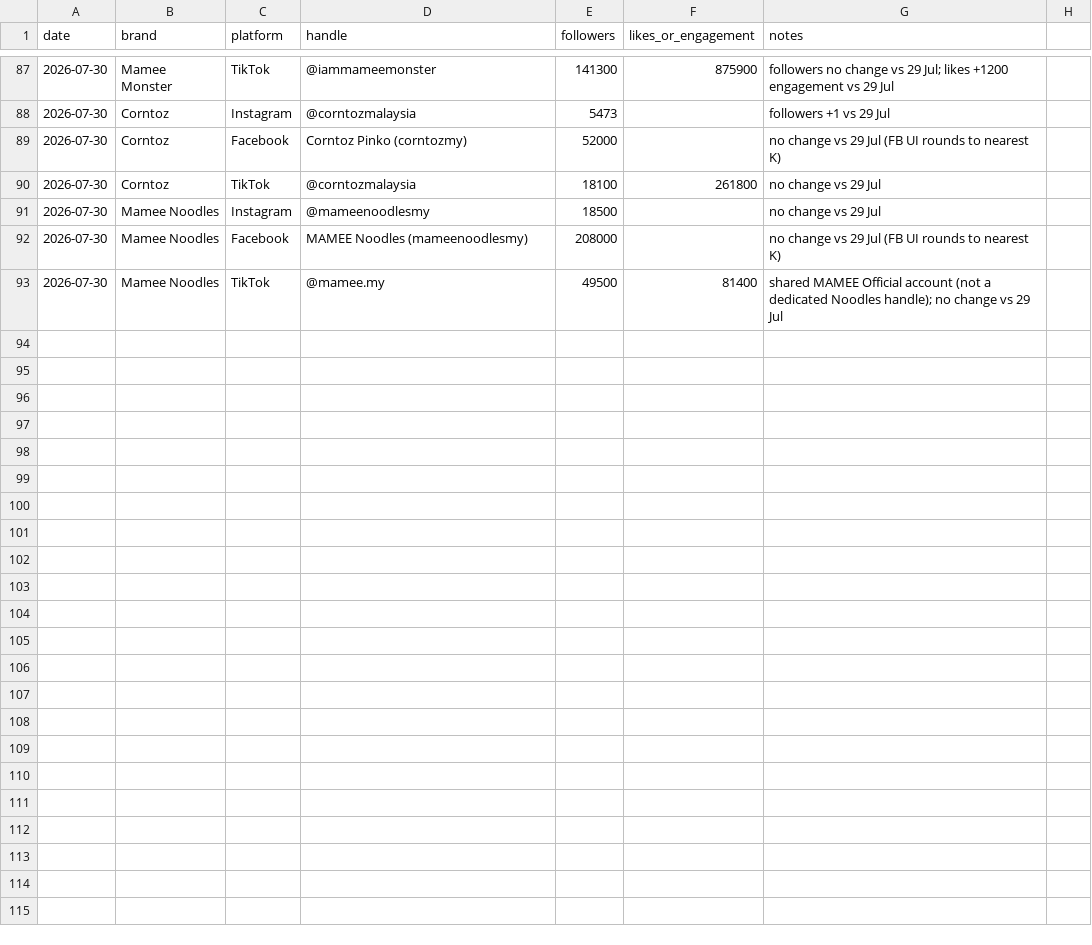
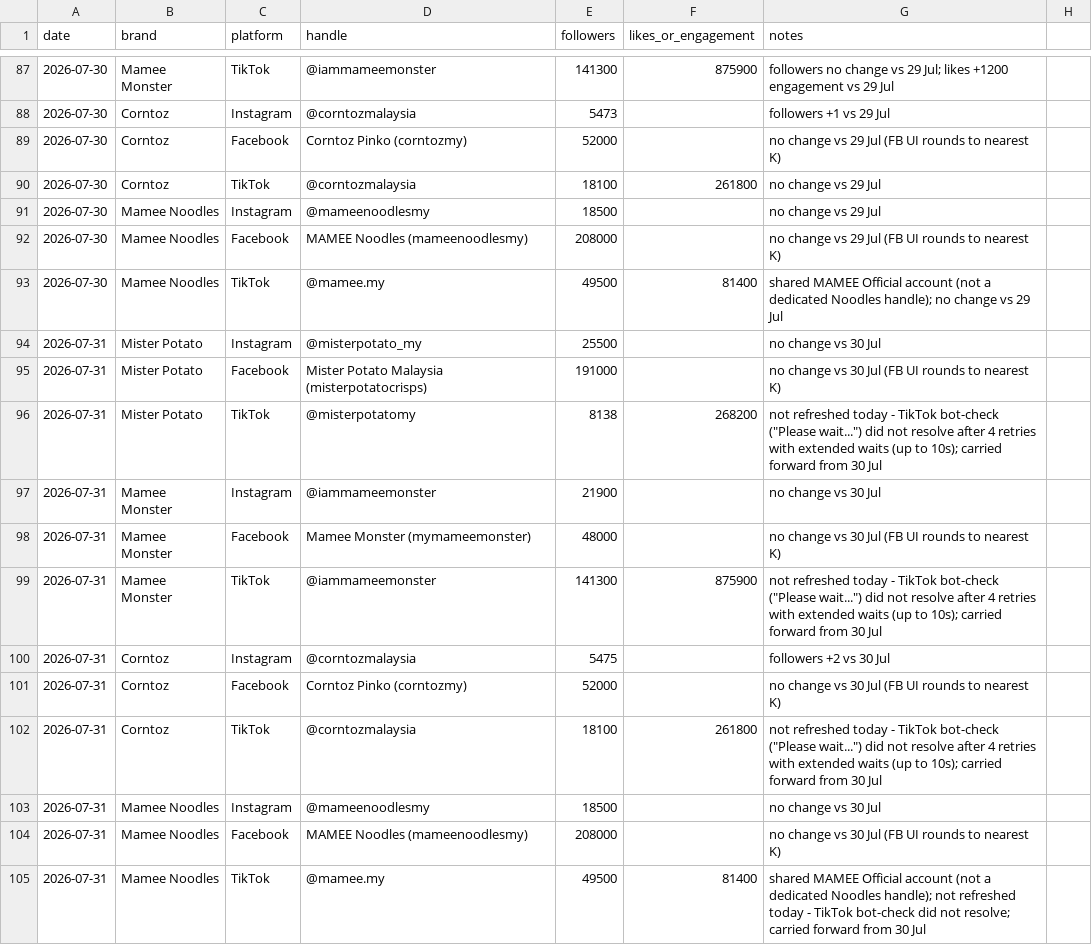
Before and after one commit to DSMNDh/Daily_Brief, a CSV file: social-tracker.csv, drawn as a sheet; only a part is shown, gaps mark what is left out.

```diff
--- a/social-tracker.csv
+++ b/social-tracker.csv
@@ -93 +93,13 @@ date,brand,platform,handle,followers,likes_or_engagement,notes
 2026-07-30,Mamee Noodles,TikTok,@mamee.my,49500,81400,shared MAMEE Official account (not a dedicated Noodles handle); no change vs 29 Jul
+2026-07-31,Mister Potato,Instagram,@misterpotato_my,25500,,no change vs 30 Jul
+2026-07-31,Mister Potato,Facebook,Mister Potato Malaysia (misterpotatocrisps),191000,,no change vs 30 Jul (FB UI rounds to nearest K)
+2026-07-31,Mister Potato,TikTok,@misterpotatomy,8138,268200,not refreshed today - TikTok bot-check ("Please wait...") did not resolve after 4 retries with extended waits (up to 10s); carried forward from 30 Jul
+2026-07-31,Mamee Monster,Instagram,@iammameemonster,21900,,no change vs 30 Jul
+2026-07-31,Mamee Monster,Facebook,Mamee Monster (mymameemonster),48000,,no change vs 30 Jul (FB UI rounds to nearest K)
+2026-07-31,Mamee Monster,TikTok,@iammameemonster,141300,875900,not refreshed today - TikTok bot-check ("Please wait...") did not resolve after 4 retries with extended waits (up to 10s); carried forward from 30 Jul
+2026-07-31,Corntoz,Instagram,@corntozmalaysia,5475,,followers +2 vs 30 Jul
+2026-07-31,Corntoz,Facebook,Corntoz Pinko (corntozmy),52000,,no change vs 30 Jul (FB UI rounds to nearest K)
+2026-07-31,Corntoz,TikTok,@corntozmalaysia,18100,261800,not refreshed today - TikTok bot-check ("Please wait...") did not resolve after 4 retries with extended waits (up to 10s); carried forward from 30 Jul
+2026-07-31,Mamee Noodles,Instagram,@mameenoodlesmy,18500,,no change vs 30 Jul
+2026-07-31,Mamee Noodles,Facebook,MAMEE Noodles (mameenoodlesmy),208000,,no change vs 30 Jul (FB UI rounds to nearest K)
+2026-07-31,Mamee Noodles,TikTok,@mamee.my,49500,81400,shared MAMEE Official account (not a dedicated Noodles handle); not refreshed today - TikTok bot-check did not resolve; carried forward from 30 Jul
```
Also changed, not shown: 1 other file.
